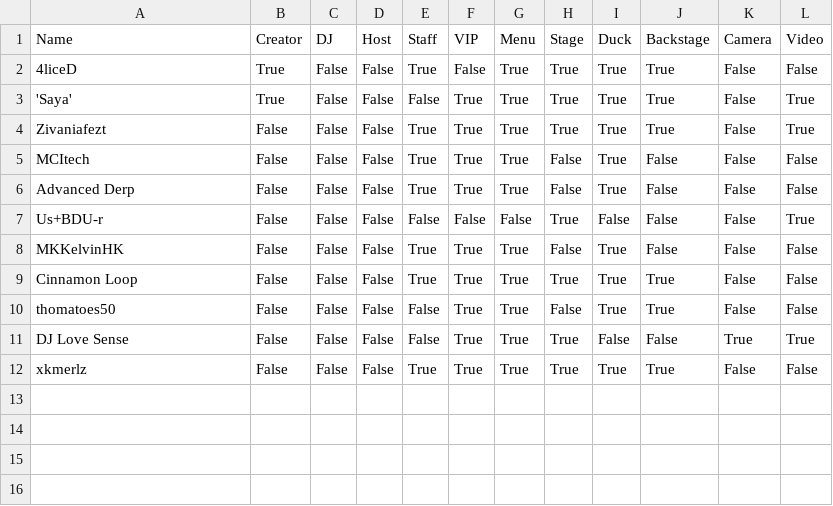
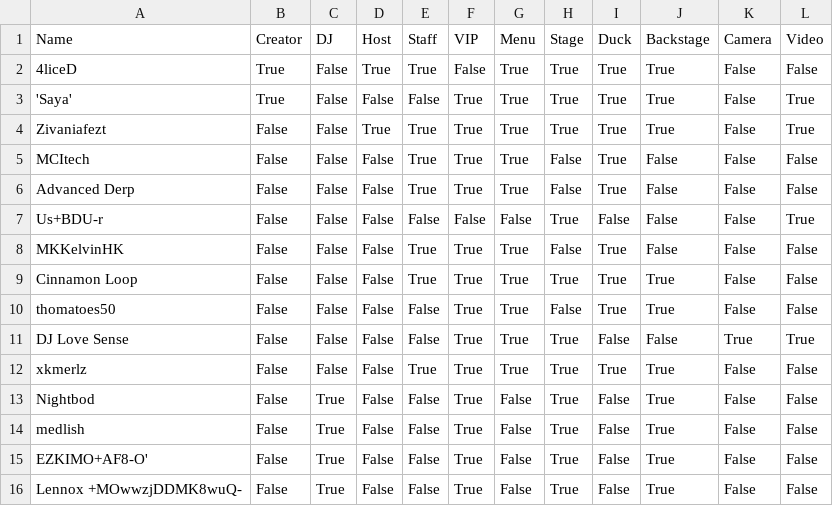
Before and after one commit to 4liceD/4liceD.github.io, a CSV file: hidden.csv, drawn as a sheet.

Commit message:
Update hidden.csv

```diff
--- a/hidden.csv
+++ b/hidden.csv
@@ -1,5 +1,5 @@
 Name,Creator,DJ,Host,Staff,VIP,Menu,Stage,Duck,Backstage,Camera,Video
-4liceD,True,False,False,True,False,True,True,True,True,False,False
+4liceD,True,False,True,True,False,True,True,True,True,False,False
 'Saya',True,False,False,False,True,True,True,True,True,False,True
-Zivaniafezt,False,False,False,True,True,True,True,True,True,False,True
+Zivaniafezt,False,False,True,True,True,True,True,True,True,False,True
 MCItech,False,False,False,True,True,True,False,True,False,False,False
@@ -12 +12,5 @@ DJ Love Sense,False,False,False,False,True,True,True,False,False,True,True
 xkmerlz,False,False,False,True,True,True,True,True,True,False,False
+Nightbod,False,True,False,False,True,False,True,False,True,False,False
+medlish,False,True,False,False,True,False,True,False,True,False,False
+EZKIMO+AF8-O',False,True,False,False,True,False,True,False,True,False,False
+Lennox +MOwwzjDDMK8wuQ-,False,True,False,False,True,False,True,False,True,False,False
```
